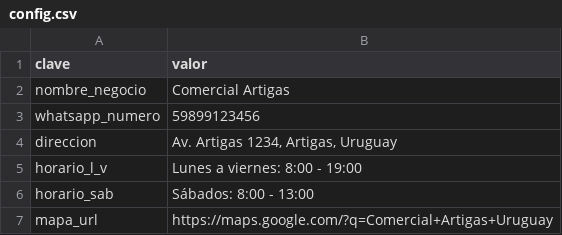
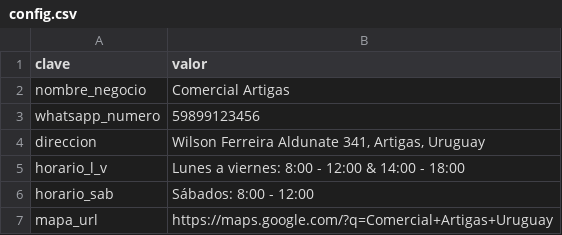
Before and after one commit to brunosbrunos50/brunocomercial, a CSV file: config.csv, drawn as a sheet.

Commit message:
Update config.csv

```diff
--- a/config.csv
+++ b/config.csv
@@ -3,5 +3,5 @@ nombre_negocio,Comercial Artigas
 whatsapp_numero,59899123456
-direccion,"Av. Artigas 1234, Artigas, Uruguay"
-horario_l_v,"Lunes a viernes: 8:00 - 19:00"
-horario_sab,"Sábados: 8:00 - 13:00"
+direccion,"Wilson Ferreira Aldunate 341, Artigas, Uruguay"
+horario_l_v,"Lunes a viernes: 8:00 - 12:00 & 14:00 - 18:00"
+horario_sab,"Sábados: 8:00 - 12:00"
 mapa_url,"https://maps.google.com/?q=Comercial+Artigas+Uruguay"
```
